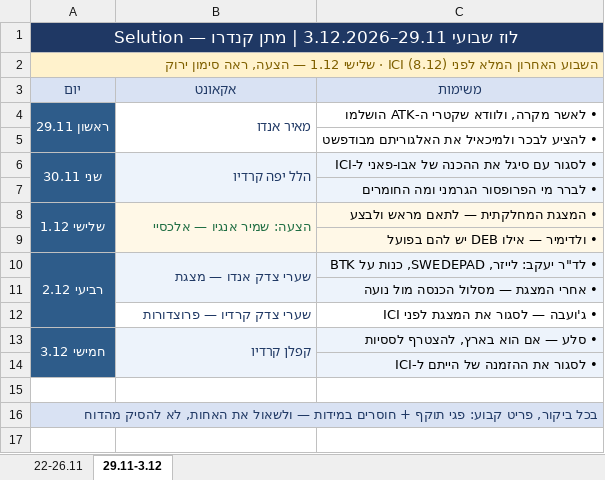
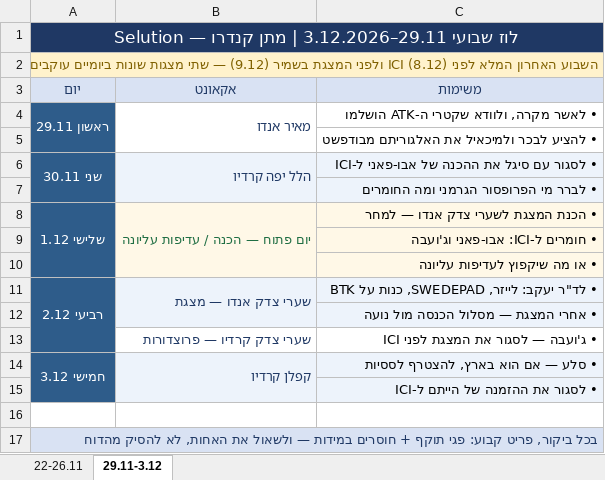
Before and after one commit to matankandero/Test, an Excel workbook: luz_22.11-3.12.2026.xlsx, sheet 29.11-3.12, drawn as a sheet; values as stored, in another font and other column widths than the file's, no borders; the diff names each change by its address in the sheet, - before the commit and + after, or states it on an @@ line.

```diff
--- a/luz_22.11-3.12.2026.xlsx (sheet 29.11-3.12)
+++ b/luz_22.11-3.12.2026.xlsx (sheet 29.11-3.12)
-A2 (יום): …ICI (8.12) · שלישי 1.12 — הצעה, ראה סימון ירוק
+A2 (יום): …ICI (8.12) ולפני המצגת בשמיר (9.12) — שתי מצגות שונות ביומיים עוקבים
-B8 (אקאונט): הצעה: שמיר אנגיו — אלכסיי
+B8 (אקאונט): יום פתוח — הכנה / עדיפות עליונה
-C8 (משימות): • המצגת המחלקתית — לתאם מראש ולבצע
+C8 (משימות): • הכנת המצגת לשערי צדק אנדו — למחר
-C9 (משימות): • ולדימיר — אילו DEB יש להם בפועל
+C9 (משימות): • חומרים ל-ICI: אבו-פאני וג'ועבה
+row 10:  |  | • או מה שיקפוץ לעדיפות עליונה
```
Also changed, not shown: 1 other file.
